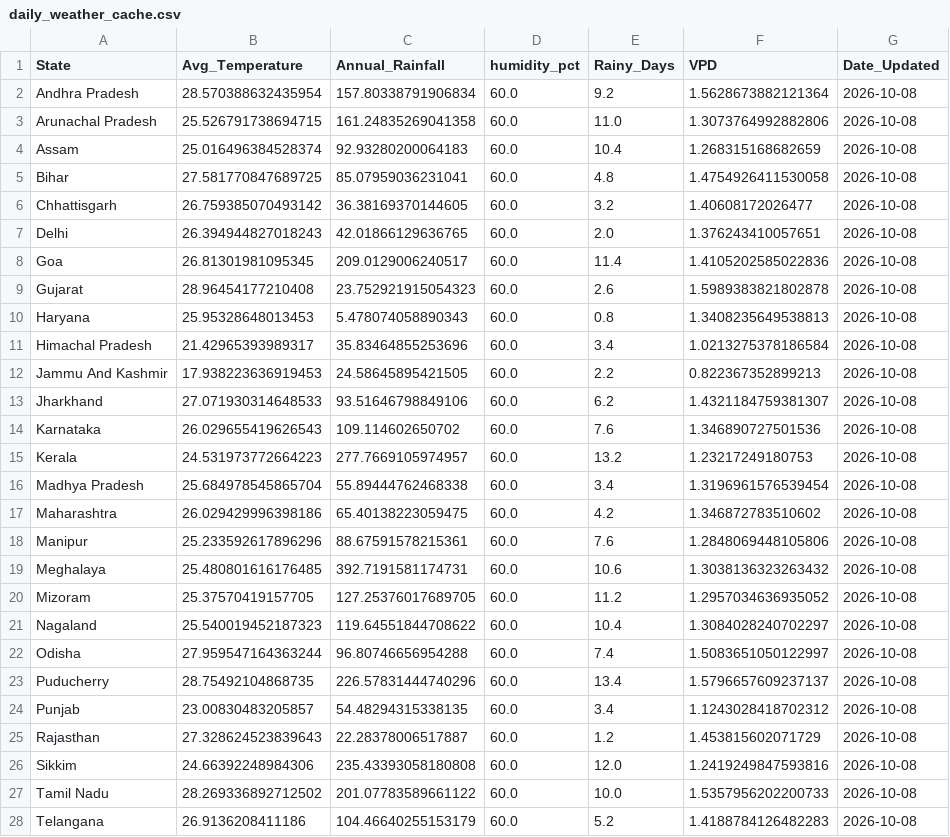
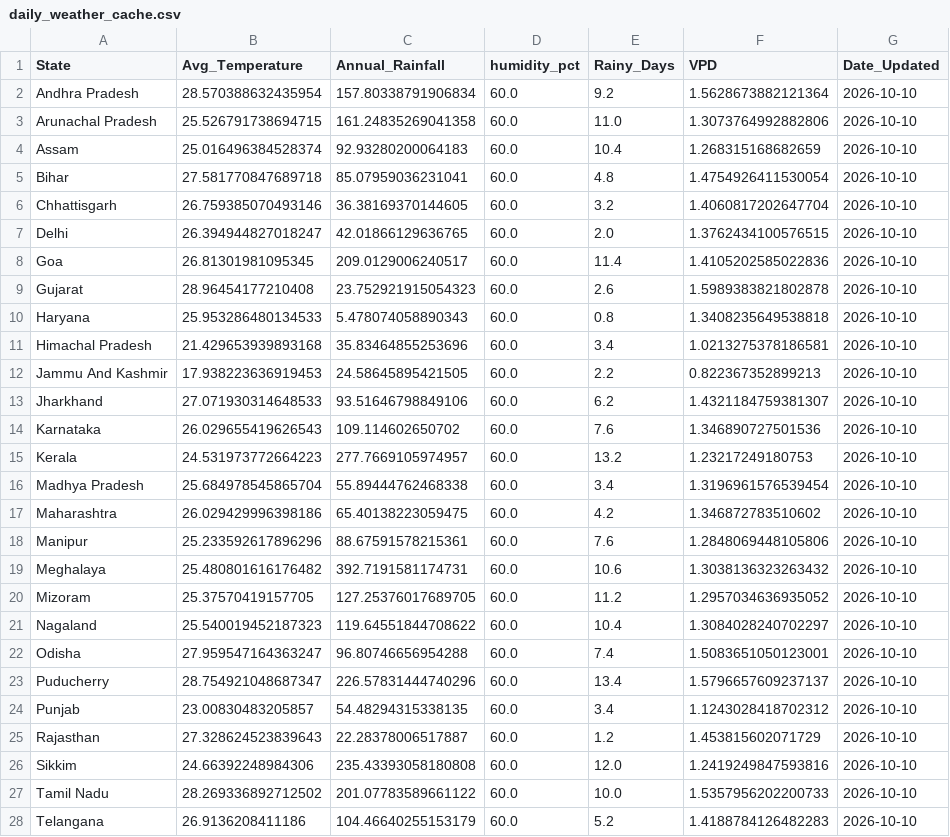
Before and after one commit to Pradip-0/crop-recommendation-system, a CSV file: daily_weather_cache.csv, drawn as a sheet; only a part is shown; the diff covers the shown part only.

```diff
--- a/daily_weather_cache.csv
+++ b/daily_weather_cache.csv
@@ -1,28 +1,28 @@
 State,Avg_Temperature,Annual_Rainfall,humidity_pct,Rainy_Days,VPD,Date_Updated
-Andhra Pradesh,28.570388632435954,157.80338791906834,60.0,9.2,1.5628673882121364,2026-10-08
-Arunachal Pradesh,25.526791738694715,161.24835269041358,60.0,11.0,1.3073764992882806,2026-10-08
-Assam,25.016496384528374,92.93280200064183,60.0,10.4,1.268315168682659,2026-10-08
-Bihar,27.581770847689725,85.07959036231041,60.0,4.8,1.4754926411530058,2026-10-08
-Chhattisgarh,26.759385070493142,36.38169370144605,60.0,3.2,1.40608172026477,2026-10-08
-Delhi,26.394944827018243,42.01866129636765,60.0,2.0,1.376243410057651,2026-10-08
-Goa,26.81301981095345,209.0129006240517,60.0,11.4,1.4105202585022836,2026-10-08
-Gujarat,28.96454177210408,23.752921915054323,60.0,2.6,1.5989383821802878,2026-10-08
-Haryana,25.95328648013453,5.478074058890343,60.0,0.8,1.3408235649538813,2026-10-08
-Himachal Pradesh,21.42965393989317,35.83464855253696,60.0,3.4,1.0213275378186584,2026-10-08
-Jammu And Kashmir,17.938223636919453,24.58645895421505,60.0,2.2,0.822367352899213,2026-10-08
-Jharkhand,27.071930314648533,93.51646798849106,60.0,6.2,1.4321184759381307,2026-10-08
-Karnataka,26.029655419626543,109.114602650702,60.0,7.6,1.346890727501536,2026-10-08
-Kerala,24.531973772664223,277.7669105974957,60.0,13.2,1.23217249180753,2026-10-08
-Madhya Pradesh,25.684978545865704,55.89444762468338,60.0,3.4,1.3196961576539454,2026-10-08
-Maharashtra,26.029429996398186,65.40138223059475,60.0,4.2,1.346872783510602,2026-10-08
-Manipur,25.233592617896296,88.67591578215361,60.0,7.6,1.2848069448105806,2026-10-08
-Meghalaya,25.480801616176485,392.7191581174731,60.0,10.6,1.3038136323263432,2026-10-08
-Mizoram,25.37570419157705,127.25376017689705,60.0,11.2,1.2957034636935052,2026-10-08
-Nagaland,25.540019452187323,119.64551844708622,60.0,10.4,1.3084028240702297,2026-10-08
-Odisha,27.959547164363244,96.80746656954288,60.0,7.4,1.5083651050122997,2026-10-08
-Puducherry,28.75492104868735,226.57831444740296,60.0,13.4,1.5796657609237137,2026-10-08
-Punjab,23.00830483205857,54.48294315338135,60.0,3.4,1.1243028418702312,2026-10-08
-Rajasthan,27.328624523839643,22.28378006517887,60.0,1.2,1.453815602071729,2026-10-08
-Sikkim,24.66392248984306,235.43393058180808,60.0,12.0,1.2419249847593816,2026-10-08
-Tamil Nadu,28.269336892712502,201.07783589661122,60.0,10.0,1.5357956202200733,2026-10-08
-Telangana,26.9136208411186,104.46640255153179,60.0,5.2,1.4188784126482283,2026-10-08
+Andhra Pradesh,28.570388632435954,157.80338791906834,60.0,9.2,1.5628673882121364,2026-10-10
+Arunachal Pradesh,25.526791738694715,161.24835269041358,60.0,11.0,1.3073764992882806,2026-10-10
+Assam,25.016496384528374,92.93280200064183,60.0,10.4,1.268315168682659,2026-10-10
+Bihar,27.581770847689718,85.07959036231041,60.0,4.8,1.4754926411530054,2026-10-10
+Chhattisgarh,26.759385070493146,36.38169370144605,60.0,3.2,1.4060817202647704,2026-10-10
+Delhi,26.394944827018247,42.01866129636765,60.0,2.0,1.3762434100576515,2026-10-10
+Goa,26.81301981095345,209.0129006240517,60.0,11.4,1.4105202585022836,2026-10-10
+Gujarat,28.96454177210408,23.752921915054323,60.0,2.6,1.5989383821802878,2026-10-10
+Haryana,25.953286480134533,5.478074058890343,60.0,0.8,1.3408235649538818,2026-10-10
+Himachal Pradesh,21.429653939893168,35.83464855253696,60.0,3.4,1.0213275378186581,2026-10-10
+Jammu And Kashmir,17.938223636919453,24.58645895421505,60.0,2.2,0.822367352899213,2026-10-10
+Jharkhand,27.071930314648533,93.51646798849106,60.0,6.2,1.4321184759381307,2026-10-10
+Karnataka,26.029655419626543,109.114602650702,60.0,7.6,1.346890727501536,2026-10-10
+Kerala,24.531973772664223,277.7669105974957,60.0,13.2,1.23217249180753,2026-10-10
+Madhya Pradesh,25.684978545865704,55.89444762468338,60.0,3.4,1.3196961576539454,2026-10-10
+Maharashtra,26.029429996398186,65.40138223059475,60.0,4.2,1.346872783510602,2026-10-10
+Manipur,25.233592617896296,88.67591578215361,60.0,7.6,1.2848069448105806,2026-10-10
+Meghalaya,25.480801616176482,392.7191581174731,60.0,10.6,1.3038136323263432,2026-10-10
+Mizoram,25.37570419157705,127.25376017689705,60.0,11.2,1.2957034636935052,2026-10-10
+Nagaland,25.540019452187323,119.64551844708622,60.0,10.4,1.3084028240702297,2026-10-10
+Odisha,27.959547164363247,96.80746656954288,60.0,7.4,1.5083651050123001,2026-10-10
+Puducherry,28.754921048687347,226.57831444740296,60.0,13.4,1.5796657609237137,2026-10-10
+Punjab,23.00830483205857,54.48294315338135,60.0,3.4,1.1243028418702312,2026-10-10
+Rajasthan,27.328624523839643,22.28378006517887,60.0,1.2,1.453815602071729,2026-10-10
+Sikkim,24.66392248984306,235.43393058180808,60.0,12.0,1.2419249847593816,2026-10-10
+Tamil Nadu,28.269336892712502,201.07783589661122,60.0,10.0,1.5357956202200733,2026-10-10
+Telangana,26.9136208411186,104.46640255153179,60.0,5.2,1.4188784126482283,2026-10-10
```
Also changed, not shown: 7 edited cells elsewhere in this file.
